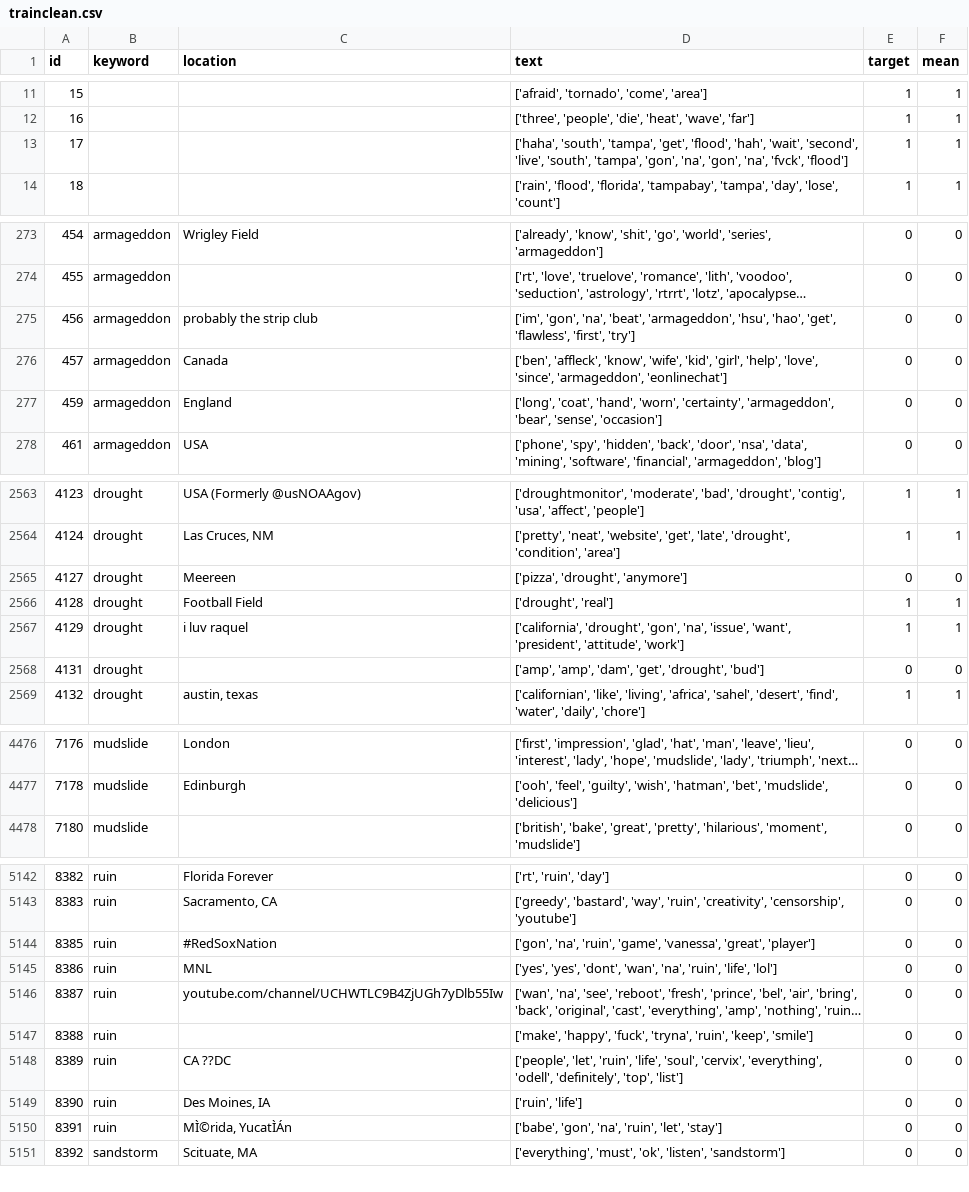
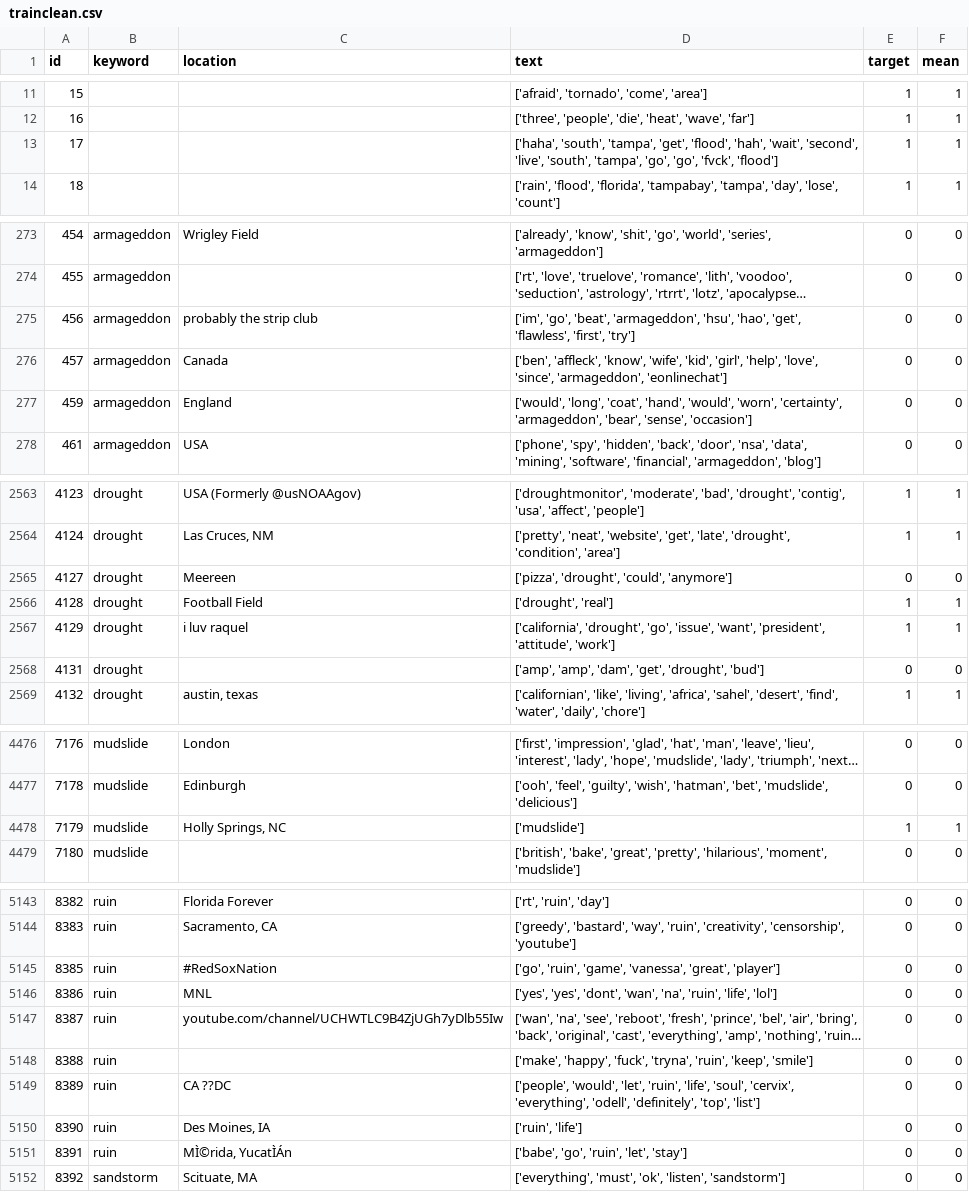
Before and after one commit to ConstantBlanck/Orange_Project2, a CSV file: trainclean.csv, drawn as a sheet; only a part is shown, gaps mark what is left out; long unchanged cells end in …; addresses are those after the commit; the diff covers the shown part only; the diff names each change by its address in the sheet, - before the commit and + after, or states it on an @@ line.

```diff
--- a/trainclean.csv
+++ b/trainclean.csv
-D13 (text): …'south', 'tampa', 'gon', 'na', 'gon', 'na', 'fvck', 'flood']
+D13 (text): …'south', 'tampa', 'go', 'go', 'fvck', 'flood']
-D275 (text): ['im', 'gon', 'na', 'beat', 'armageddon',…
+D275 (text): ['im', 'go', 'beat', 'armageddon',…
-D277 (text): ['long', 'coat', 'hand', 'worn', 'certainty',…
+D277 (text): ['would', 'long', 'coat', 'hand', 'would', 'worn', 'certainty',…
-D2565 (text): ['pizza', 'drought', 'anymore']
+D2565 (text): ['pizza', 'drought', 'could', 'anymore']
-D2567 (text): ['california', 'drought', 'gon', 'na', 'issue', 'want',…
+D2567 (text): ['california', 'drought', 'go', 'issue', 'want',…
+row 4478: 7179 | mudslide | Holly Springs, NC | ['mudslide'] | 1 | 1
-D5145 (text): ['gon', 'na', 'ruin', 'game',…
+D5145 (text): ['go', 'ruin', 'game',…
-D5149 (text): ['people', 'let', 'ruin',…
+D5149 (text): ['people', 'would', 'let', 'ruin',…
-D5151 (text): ['babe', 'gon', 'na', 'ruin', 'let', 'stay']
+D5151 (text): ['babe', 'go', 'ruin', 'let', 'stay']
```
Also changed, not shown: 90 edited cells elsewhere in this file, KNN_submit.csv, LR_submit.csv, 10 other files.
